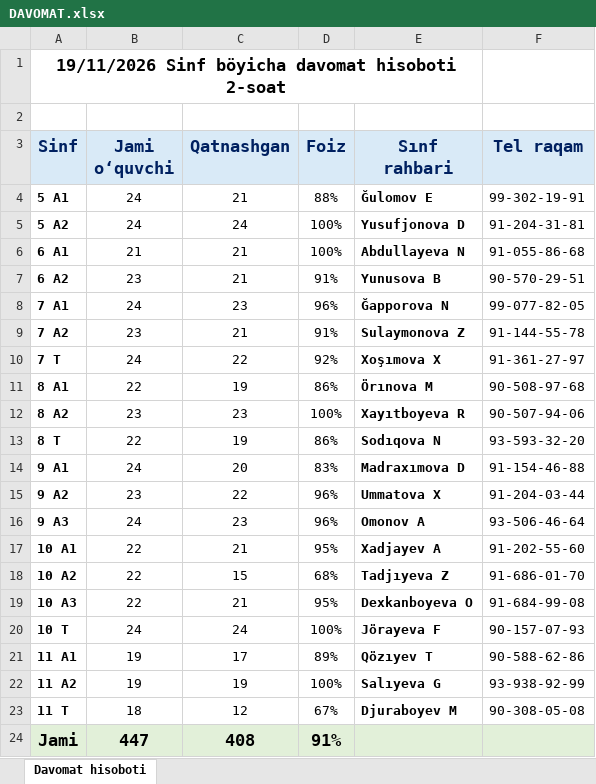
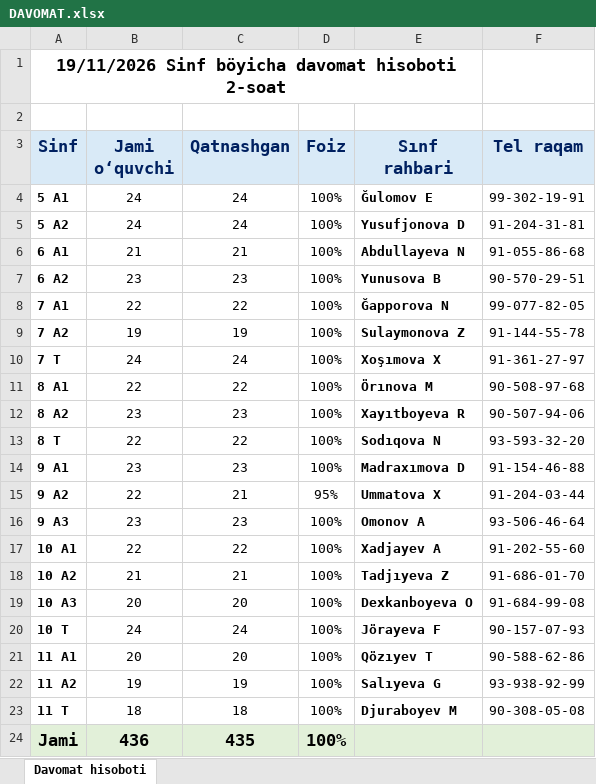
Before and after one commit to azimxon2011/davomat-pwa, an Excel workbook: public/DAVOMAT.xlsx, sheet Davomat hisoboti, drawn as a sheet; values as stored, in another font and other column widths than the file's, no borders; the diff names each change by its address in the sheet, - before the commit and + after, or states it on an @@ line.

```diff
--- a/public/DAVOMAT.xlsx (sheet Davomat hisoboti)
+++ b/public/DAVOMAT.xlsx (sheet Davomat hisoboti)
-C4 (Qatnashgan): 21
+C4 (Qatnashgan): 24
-D4 (Foiz): 88%
+D4 (Foiz): 100%
-C7 (Qatnashgan): 21
+C7 (Qatnashgan): 23
-D7 (Foiz): 91%
+D7 (Foiz): 100%
-B8 (Jami o‘quvchi): 24
+B8 (Jami o‘quvchi): 22
-C8 (Qatnashgan): 23
+C8 (Qatnashgan): 22
-D8 (Foiz): 96%
+D8 (Foiz): 100%
-B9 (Jami o‘quvchi): 23
+B9 (Jami o‘quvchi): 19
-C9 (Qatnashgan): 21
+C9 (Qatnashgan): 19
-D9 (Foiz): 91%
+D9 (Foiz): 100%
-C10 (Qatnashgan): 22
+C10 (Qatnashgan): 24
-D10 (Foiz): 92%
+D10 (Foiz): 100%
-C11 (Qatnashgan): 19
+C11 (Qatnashgan): 22
-D11 (Foiz): 86%
+D11 (Foiz): 100%
-C13 (Qatnashgan): 19
+C13 (Qatnashgan): 22
-D13 (Foiz): 86%
+D13 (Foiz): 100%
-B14 (Jami o‘quvchi): 24
+B14 (Jami o‘quvchi): 23
-C14 (Qatnashgan): 20
+C14 (Qatnashgan): 23
-D14 (Foiz): 83%
+D14 (Foiz): 100%
-B15 (Jami o‘quvchi): 23
+B15 (Jami o‘quvchi): 22
-C15 (Qatnashgan): 22
+C15 (Qatnashgan): 21
-D15 (Foiz): 96%
+D15 (Foiz): 95%
-B16 (Jami o‘quvchi): 24
+B16 (Jami o‘quvchi): 23
-D16 (Foiz): 96%
+D16 (Foiz): 100%
-C17 (Qatnashgan): 21
+C17 (Qatnashgan): 22
-D17 (Foiz): 95%
+D17 (Foiz): 100%
-B18 (Jami o‘quvchi): 22
+B18 (Jami o‘quvchi): 21
-C18 (Qatnashgan): 15
+C18 (Qatnashgan): 21
-D18 (Foiz): 68%
+D18 (Foiz): 100%
-B19 (Jami o‘quvchi): 22
+B19 (Jami o‘quvchi): 20
-C19 (Qatnashgan): 21
+C19 (Qatnashgan): 20
-D19 (Foiz): 95%
+D19 (Foiz): 100%
-B21 (Jami o‘quvchi): 19
+B21 (Jami o‘quvchi): 20
-C21 (Qatnashgan): 17
+C21 (Qatnashgan): 20
-D21 (Foiz): 89%
+D21 (Foiz): 100%
-C23 (Qatnashgan): 12
+C23 (Qatnashgan): 18
-D23 (Foiz): 67%
+D23 (Foiz): 100%
-B24 (Jami o‘quvchi): 447
+B24 (Jami o‘quvchi): 436
-C24 (Qatnashgan): 408
+C24 (Qatnashgan): 435
-D24 (Foiz): 91%
+D24 (Foiz): 100%
```
Also changed, not shown: 3 other files.
